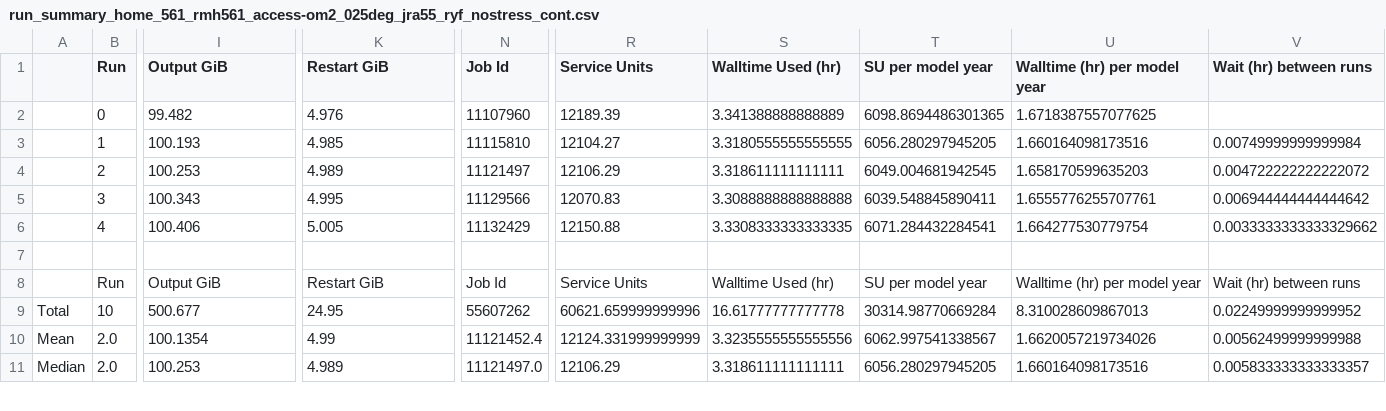
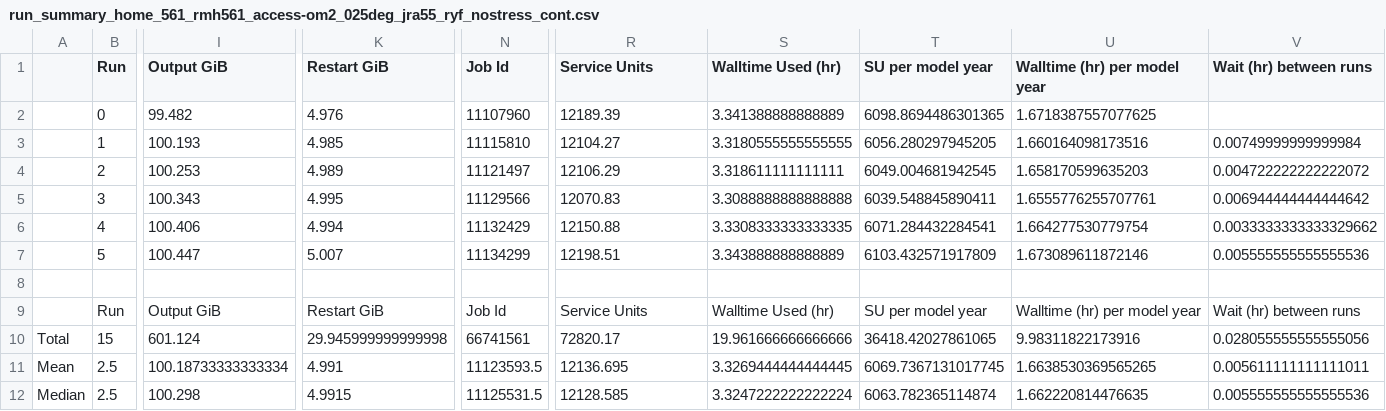
Before and after one commit to rmholmes/025deg_jra55_ryf, a CSV file: run_summary_home_561_rmh561_access-om2_025deg_jra55_ryf_nostress_cont.csv, drawn as a sheet; only a part is shown, gaps mark what is left out; removed rows and columns are numbered as before the commit, all else as after; rows hold the shown columns only; the diff covers the shown part only; the diff names each change by its address in the sheet, - before the commit and + after, or states it on an @@ line.

```diff
--- a/run_summary_home_561_rmh561_access-om2_025deg_jra55_ryf_nostress_cont.csv
+++ b/run_summary_home_561_rmh561_access-om2_025deg_jra55_ryf_nostress_cont.csv
-K6 (Restart GiB): 5.005
+K6 (Restart GiB): 4.994
+row 7:  | 5 | 100.447 | 5.007 | 11134299 | 12198.51 | 3.343888888888889 | 6103.432571917809 | 1.673089611872146 | 0.005555555555555536
-row 9: Total | 10 | 500.677 | 24.95 | 55607262 | 60621.659999999996 | 16.61777777777778 | 30314.98770669284 | 8.310028609867013 | 0.02249999999999952
+row 10: Total | 15 | 601.124 | 29.945999999999998 | 66741561 | 72820.17 | 19.961666666666666 | 36418.42027861065 | 9.98311822173916 | 0.028055555555555056
-B11:B12 (Run): 2.0
+B11:B12 (Run): 2.5
-I11 (Output GiB): 100.1354
+I11 (Output GiB): 100.18733333333334
-K11 (Restart GiB): 4.99
+K11 (Restart GiB): 4.991
-N11 (Job Id): 11121452.4
+N11 (Job Id): 11123593.5
-R11 (Service Units): 12124.331999999999
+R11 (Service Units): 12136.695
-S11 (Walltime Used (hr)): 3.3235555555555556
+S11 (Walltime Used (hr)): 3.3269444444444445
-T11 (SU per model year): 6062.997541338567
+T11 (SU per model year): 6069.7367131017745
-U11 (Walltime (hr) per model year): 1.6620057219734026
+U11 (Walltime (hr) per model year): 1.6638530369565265
-V11 (Wait (hr) between runs): 0.00562499999999988
+V11 (Wait (hr) between runs): 0.005611111111111011
-I12 (Output GiB): 100.253
+I12 (Output GiB): 100.298
-K12 (Restart GiB): 4.989
+K12 (Restart GiB): 4.9915
-N12 (Job Id): 11121497.0
+N12 (Job Id): 11125531.5
-R12 (Service Units): 12106.29
+R12 (Service Units): 12128.585
-S12 (Walltime Used (hr)): 3.318611111111111
+S12 (Walltime Used (hr)): 3.3247222222222224
-T12 (SU per model year): 6056.280297945205
+T12 (SU per model year): 6063.782365114874
-U12 (Walltime (hr) per model year): 1.660164098173516
+U12 (Walltime (hr) per model year): 1.662220814476635
-V12 (Wait (hr) between runs): 0.005833333333333357
+V12 (Wait (hr) between runs): 0.005555555555555536
```
Also changed, not shown: 57 edited cells elsewhere in this file.
